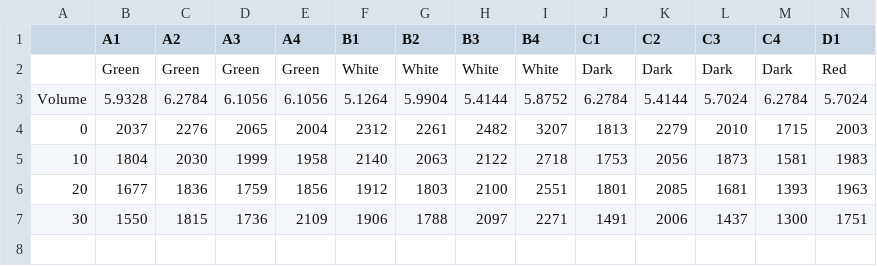
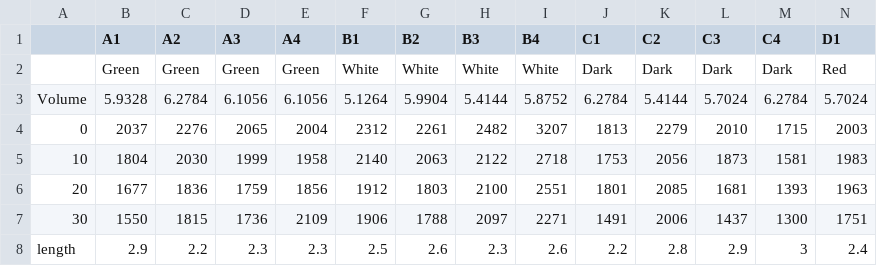
Before and after one commit to LKrejcova/ALANmussels, a CSV file: Light_acc_table.csv, drawn as a sheet; only a part is shown; rows hold the shown columns only; the diff names each change by its address in the sheet, - before the commit and + after, or states it on an @@ line.

Commit message:
Update Light_acc_table.csv
Added length of each mussel

```diff
--- a/Light_acc_table.csv
+++ b/Light_acc_table.csv
+row 8: length | 2.9 | 2.2 | 2.3 | 2.3 | 2.5 | 2.6 | 2.3 | 2.6 | 2.2 | 2.8 | 2.9 | 3 | 2.4
```
